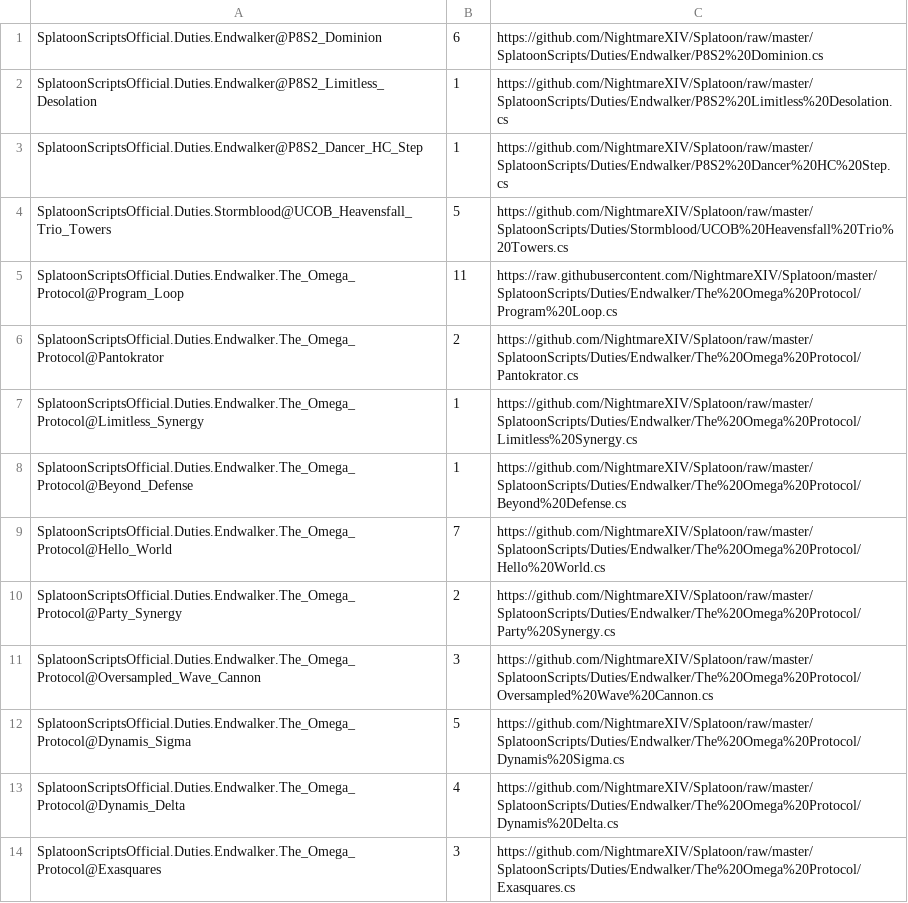
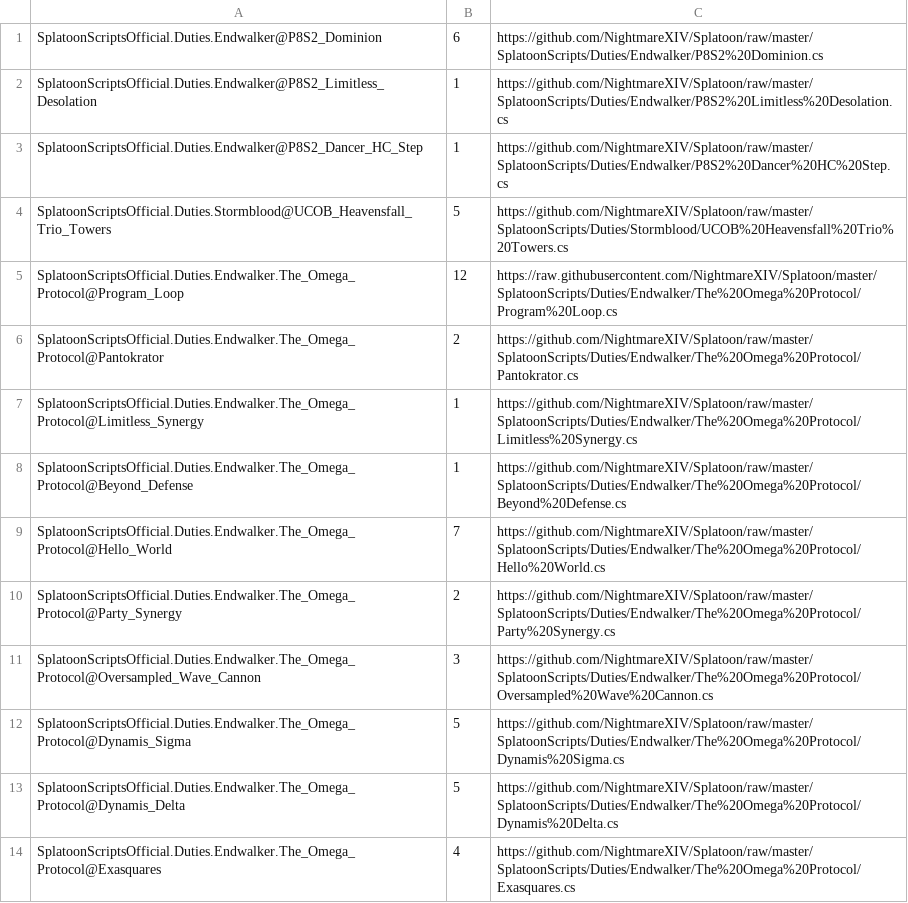
Before and after one commit to NightmareXIV/Splatoon, a CSV file: SplatoonScripts/update.csv, drawn as a sheet.

Commit message:
scripts updates

```diff
--- a/SplatoonScripts/update.csv
+++ b/SplatoonScripts/update.csv
@@ -4,3 +4,3 @@ SplatoonScriptsOfficial.Duties.Endwalker@P8S2_Dancer_HC_Step,1,https://github.co
 SplatoonScriptsOfficial.Duties.Stormblood@UCOB_Heavensfall_Trio_Towers,5,https://github.com/NightmareXIV/Splatoon/raw/master/SplatoonScripts/Duties/Stormblood/UCOB%20Heavensfall%20Trio%20Towers.cs
-SplatoonScriptsOfficial.Duties.Endwalker.The_Omega_Protocol@Program_Loop,11,https://raw.githubusercontent.com/NightmareXIV/Splatoon/master/SplatoonScripts/Duties/Endwalker/The%20Omega%20Protocol/Program%20Loop.cs
+SplatoonScriptsOfficial.Duties.Endwalker.The_Omega_Protocol@Program_Loop,12,https://raw.githubusercontent.com/NightmareXIV/Splatoon/master/SplatoonScripts/Duties/Endwalker/The%20Omega%20Protocol/Program%20Loop.cs
 SplatoonScriptsOfficial.Duties.Endwalker.The_Omega_Protocol@Pantokrator,2,https://github.com/NightmareXIV/Splatoon/raw/master/SplatoonScripts/Duties/Endwalker/The%20Omega%20Protocol/Pantokrator.cs
@@ -12,3 +12,3 @@ SplatoonScriptsOfficial.Duties.Endwalker.The_Omega_Protocol@Oversampled_Wave_Can
 SplatoonScriptsOfficial.Duties.Endwalker.The_Omega_Protocol@Dynamis_Sigma,5,https://github.com/NightmareXIV/Splatoon/raw/master/SplatoonScripts/Duties/Endwalker/The%20Omega%20Protocol/Dynamis%20Sigma.cs
-SplatoonScriptsOfficial.Duties.Endwalker.The_Omega_Protocol@Dynamis_Delta,4,https://github.com/NightmareXIV/Splatoon/raw/master/SplatoonScripts/Duties/Endwalker/The%20Omega%20Protocol/Dynamis%20Delta.cs
-SplatoonScriptsOfficial.Duties.Endwalker.The_Omega_Protocol@Exasquares,3,https://github.com/NightmareXIV/Splatoon/raw/master/SplatoonScripts/Duties/Endwalker/The%20Omega%20Protocol/Exasquares.cs
+SplatoonScriptsOfficial.Duties.Endwalker.The_Omega_Protocol@Dynamis_Delta,5,https://github.com/NightmareXIV/Splatoon/raw/master/SplatoonScripts/Duties/Endwalker/The%20Omega%20Protocol/Dynamis%20Delta.cs
+SplatoonScriptsOfficial.Duties.Endwalker.The_Omega_Protocol@Exasquares,4,https://github.com/NightmareXIV/Splatoon/raw/master/SplatoonScripts/Duties/Endwalker/The%20Omega%20Protocol/Exasquares.cs
```
Also changed, not shown: 4 other files.
